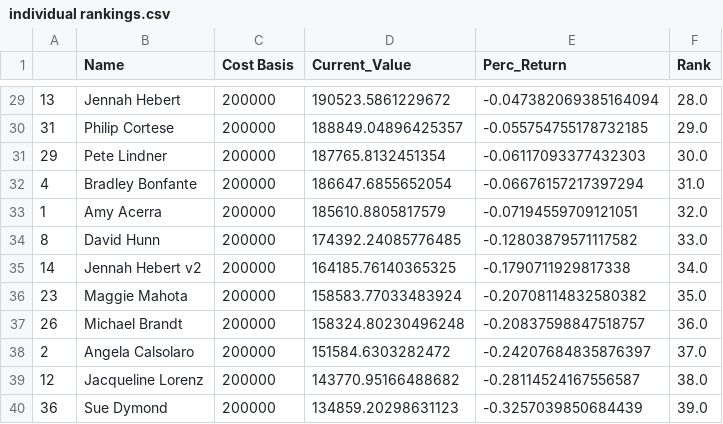
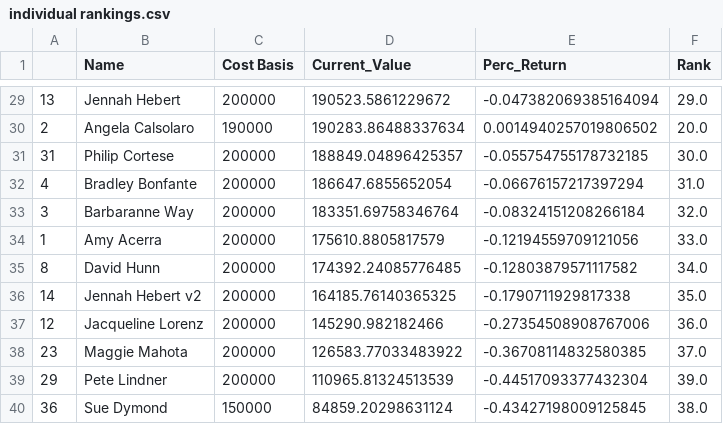
Before and after one commit to bkreis84/Portfolio-Challenge2, a CSV file: individual rankings.csv, drawn as a sheet; only a part is shown, gaps mark what is left out; the diff covers the shown part only.

```diff
--- a/individual rankings.csv
+++ b/individual rankings.csv
@@ -29,12 +29,12 @@
-13,Jennah Hebert,200000,190523.5861229672,-0.047382069385164094,28.0
-31,Philip Cortese,200000,188849.04896425357,-0.055754755178732185,29.0
-29,Pete Lindner,200000,187765.8132451354,-0.06117093377432303,30.0
+13,Jennah Hebert,200000,190523.5861229672,-0.047382069385164094,29.0
+2,Angela Calsolaro,190000,190283.86488337634,0.0014940257019806502,20.0
+31,Philip Cortese,200000,188849.04896425357,-0.055754755178732185,30.0
 4,Bradley Bonfante,200000,186647.6855652054,-0.06676157217397294,31.0
-1,Amy Acerra,200000,185610.8805817579,-0.07194559709121051,32.0
-8,David Hunn,200000,174392.24085776485,-0.12803879571117582,33.0
-14,Jennah Hebert v2,200000,164185.76140365325,-0.1790711929817338,34.0
-23,Maggie Mahota,200000,158583.77033483924,-0.20708114832580382,35.0
-26,Michael Brandt,200000,158324.80230496248,-0.20837598847518757,36.0
-2,Angela Calsolaro,200000,151584.6303282472,-0.24207684835876397,37.0
-12,Jacqueline Lorenz,200000,143770.95166488682,-0.28114524167556587,38.0
-36,Sue Dymond,200000,134859.20298631123,-0.3257039850684439,39.0
+3,Barbaranne Way,200000,183351.69758346764,-0.08324151208266184,32.0
+1,Amy Acerra,200000,175610.8805817579,-0.12194559709121056,33.0
+8,David Hunn,200000,174392.24085776485,-0.12803879571117582,34.0
+14,Jennah Hebert v2,200000,164185.76140365325,-0.1790711929817338,35.0
+12,Jacqueline Lorenz,200000,145290.982182466,-0.27354508908767006,36.0
+23,Maggie Mahota,200000,126583.77033483922,-0.36708114832580385,37.0
+29,Pete Lindner,200000,110965.81324513539,-0.44517093377432304,39.0
+36,Sue Dymond,150000,84859.20298631124,-0.43427198009125845,38.0
```
Also changed, not shown: 1 added row, 1 removed row and 26 edited cells elsewhere in this file, cur_prices.csv, pt1-detail.csv, 2 other files.
